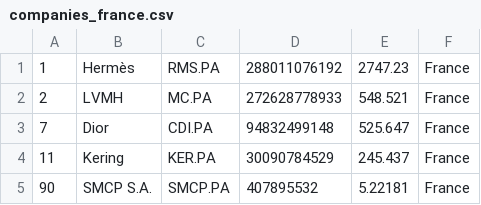
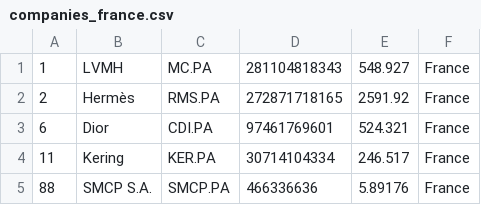
Before and after one commit to JavaJMR/merida-june-6-2024, a CSV file: companies_france.csv, drawn as a sheet.

```diff
--- a/companies_france.csv
+++ b/companies_france.csv
@@ -1,5 +1,5 @@
-"1","Hermès","RMS.PA","288011076192","2747.23","France"
-"2","LVMH","MC.PA","272628778933","548.521","France"
-"7","Dior","CDI.PA","94832499148","525.647","France"
-"11","Kering","KER.PA","30090784529","245.437","France"
-"90","SMCP S.A.","SMCP.PA","407895532","5.22181","France"
+"1","LVMH","MC.PA","281104818343","548.927","France"
+"2","Hermès","RMS.PA","272871718165","2591.92","France"
+"6","Dior","CDI.PA","97461769601","524.321","France"
+"11","Kering","KER.PA","30714104334","246.517","France"
+"88","SMCP S.A.","SMCP.PA","466336636","5.89176","France"
```
Also changed, not shown: companies-all.csv, companies_germany.csv, 1 other file.
